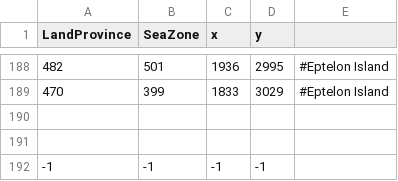
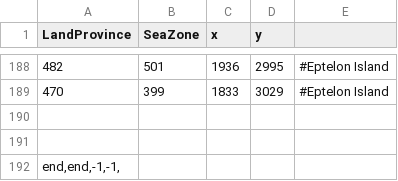
Before and after one commit to dementive/Chronicles-of-Omniluxia, a CSV file: map_data/ports.csv, drawn as a sheet; only a part is shown, gaps mark what is left out; removed rows and columns are numbered as before the commit, all else as after; the diff names each change by its address in the sheet, - before the commit and + after, or states it on an @@ line.

```diff
--- a/map_data/ports.csv
+++ b/map_data/ports.csv
-row 192: -1 | -1 | -1 | -1
+row 192: end,end,-1,-1,
```
Also changed, not shown: map_data/definition.csv, 35 other files.
